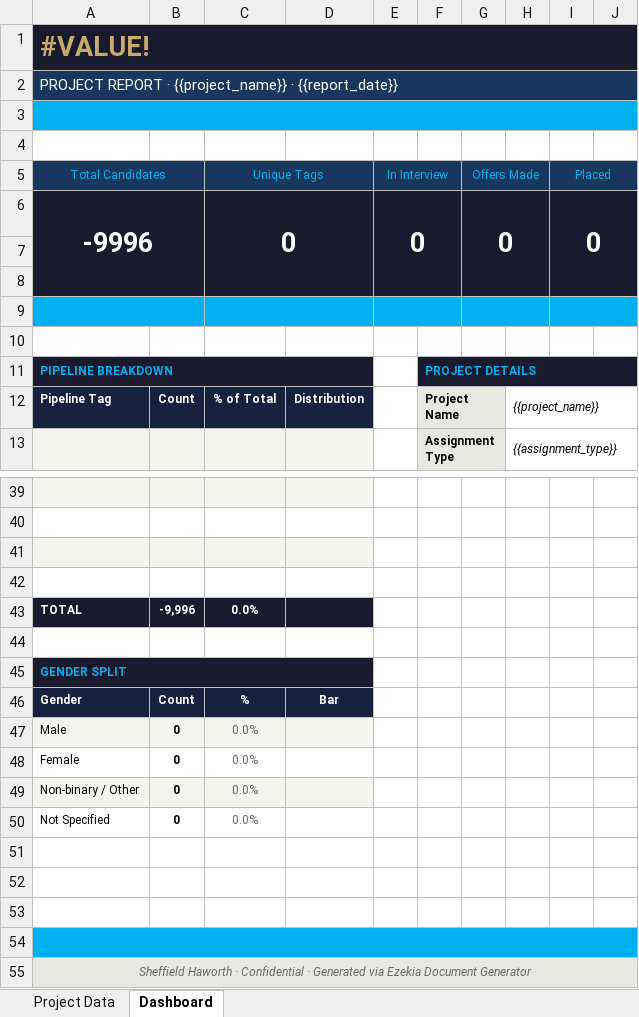
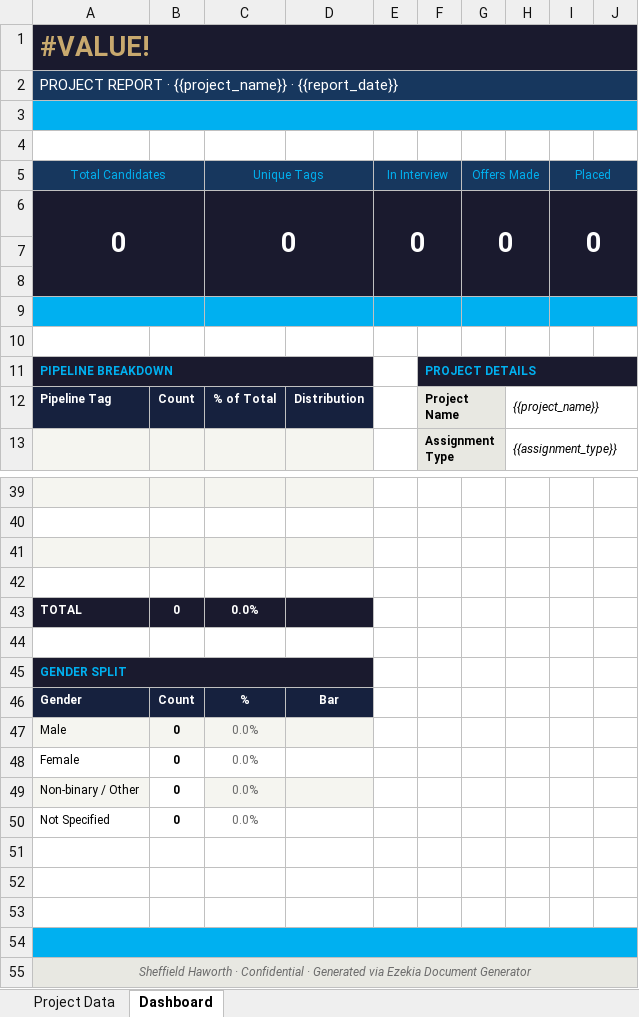
Before and after one commit to AmberS21/sh-document-generator-updated, an Excel workbook: templates/SH_Project_Report_Template_v3.xlsx, sheet Dashboard, drawn as a sheet; only a part is shown, gaps mark what is left out; values as stored, in another font and other column widths than the file's, no borders; the diff names each change by its address in the sheet, - before the commit and + after, or states it on an @@ line.

Commit message:
Add files via upload

```diff
--- a/templates/SH_Project_Report_Template_v3.xlsx (sheet Dashboard)
+++ b/templates/SH_Project_Report_Template_v3.xlsx (sheet Dashboard)
-A6 (Total Candidates): -9996
+A6 (Total Candidates): 0
-B43: -9,996
+B43: 0
-B49 fill: #F5F5F0
+B49 fill: none
```
Also changed, not shown: formulas that keep their value.
